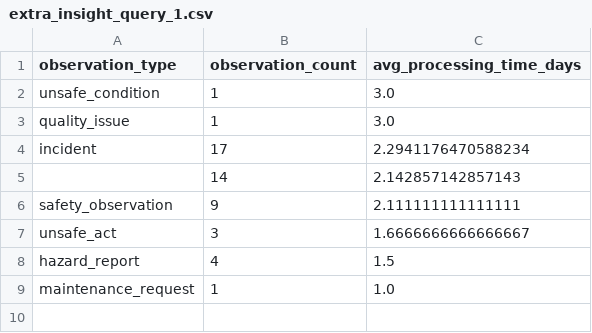
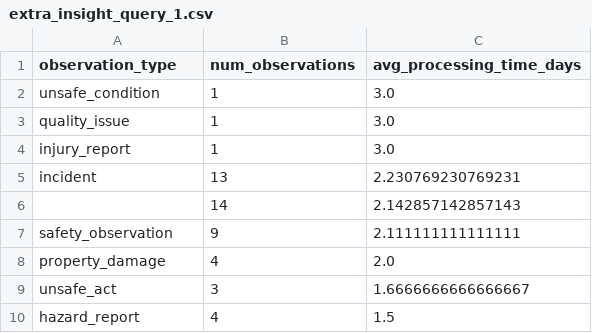
Before and after one commit to nikisetti01/semantic-visualizator-sinceaihackhaton-bayer-challenge, a CSV file: visualization/datasets/extracted/extra_insight_query_1.csv, drawn as a sheet.

```diff
--- a/visualization/datasets/extracted/extra_insight_query_1.csv
+++ b/visualization/datasets/extracted/extra_insight_query_1.csv
@@ -1,9 +1,10 @@
-observation_type,observation_count,avg_processing_time_days
+observation_type,num_observations,avg_processing_time_days
 unsafe_condition,1,3.0
 quality_issue,1,3.0
-incident,17,2.2941176470588234
+injury_report,1,3.0
+incident,13,2.230769230769231
 ,14,2.142857142857143
 safety_observation,9,2.111111111111111
+property_damage,4,2.0
 unsafe_act,3,1.6666666666666667
 hazard_report,4,1.5
-maintenance_request,1,1.0
```
Also changed, not shown: 4 other files.
